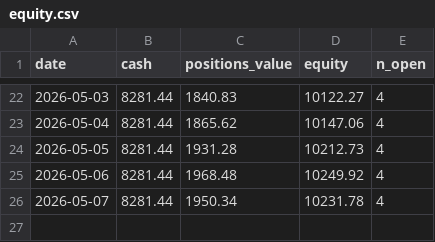
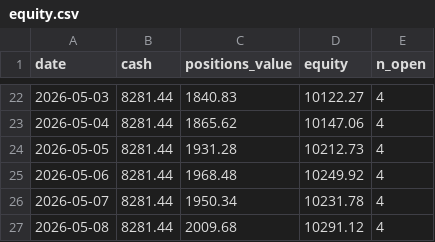
Before and after one commit to bayramkamus/live-trading, a CSV file: data_live/broker/equity.csv, drawn as a sheet; only a part is shown, gaps mark what is left out.

```diff
--- a/data_live/broker/equity.csv
+++ b/data_live/broker/equity.csv
@@ -26 +26,2 @@ date,cash,positions_value,equity,n_open
 2026-05-07,8281.44,1950.34,10231.78,4
+2026-05-08,8281.44,2009.68,10291.12,4
```
Also changed, not shown: 33 other files.
